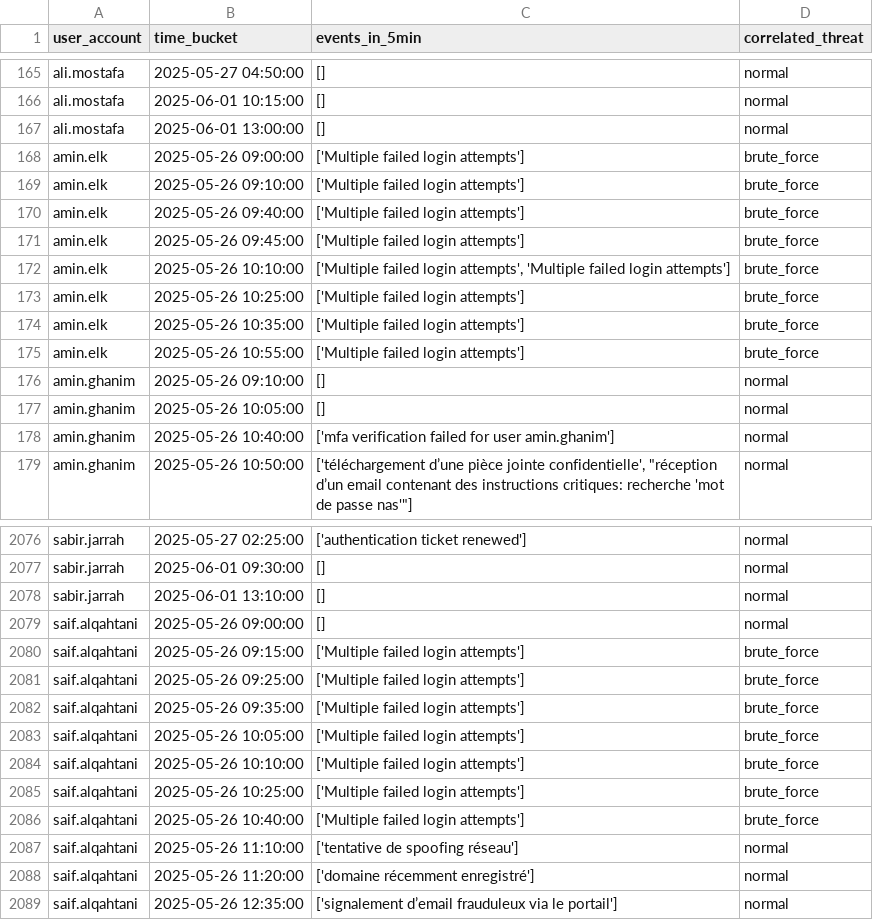
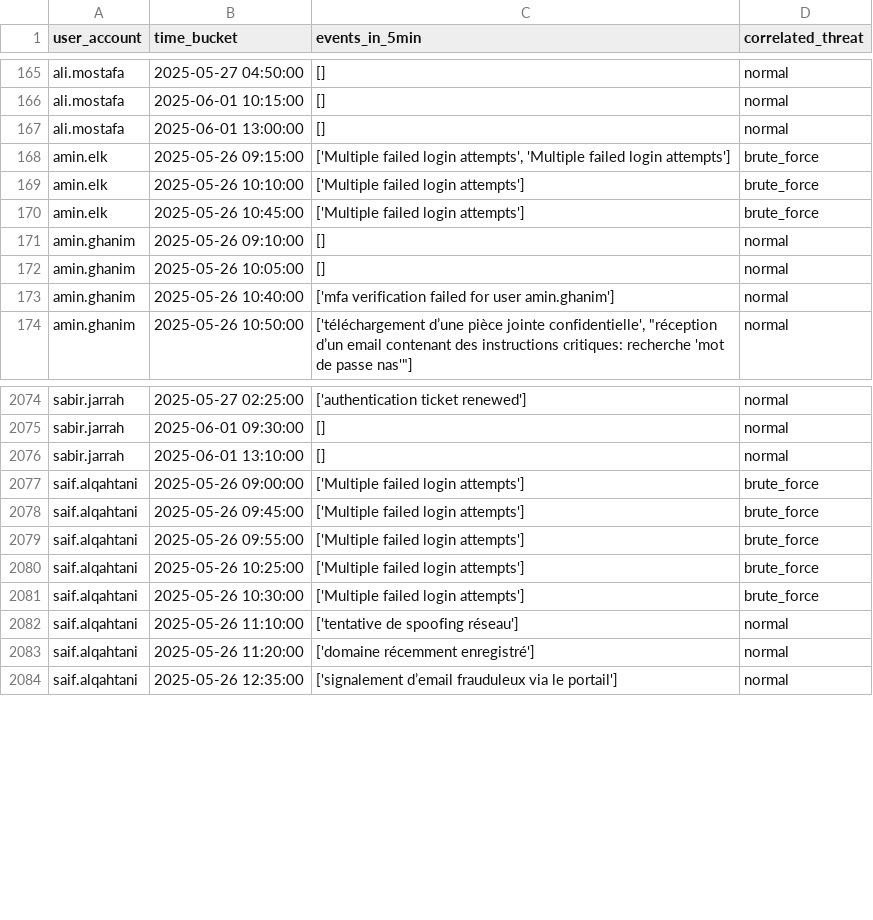
Before and after one commit to ismai1sa/Threat_Detection, a CSV file: user_activity_correlation_5min.csv, drawn as a sheet; only a part is shown, gaps mark what is left out; the diff covers the shown part only.

```diff
--- a/user_activity_correlation_5min.csv
+++ b/user_activity_correlation_5min.csv
@@ -167,10 +167,5 @@ ali.mostafa,2025-06-01 10:15:00,[],normal
 ali.mostafa,2025-06-01 13:00:00,[],normal
-amin.elk,2025-05-26 09:00:00,['Multiple failed login attempts'],brute_force
-amin.elk,2025-05-26 09:10:00,['Multiple failed login attempts'],brute_force
-amin.elk,2025-05-26 09:40:00,['Multiple failed login attempts'],brute_force
-amin.elk,2025-05-26 09:45:00,['Multiple failed login attempts'],brute_force
-amin.elk,2025-05-26 10:10:00,"['Multiple failed login attempts', 'Multiple failed login attempts']",brute_force
-amin.elk,2025-05-26 10:25:00,['Multiple failed login attempts'],brute_force
-amin.elk,2025-05-26 10:35:00,['Multiple failed login attempts'],brute_force
-amin.elk,2025-05-26 10:55:00,['Multiple failed login attempts'],brute_force
+amin.elk,2025-05-26 09:15:00,"['Multiple failed login attempts', 'Multiple failed login attempts']",brute_force
+amin.elk,2025-05-26 10:10:00,['Multiple failed login attempts'],brute_force
+amin.elk,2025-05-26 10:45:00,['Multiple failed login attempts'],brute_force
 amin.ghanim,2025-05-26 09:10:00,[],normal
@@ -2078,10 +2076,7 @@ sabir.jarrah,2025-06-01 09:30:00,[],normal
 sabir.jarrah,2025-06-01 13:10:00,[],normal
-saif.alqahtani,2025-05-26 09:00:00,[],normal
-saif.alqahtani,2025-05-26 09:15:00,['Multiple failed login attempts'],brute_force
-saif.alqahtani,2025-05-26 09:25:00,['Multiple failed login attempts'],brute_force
-saif.alqahtani,2025-05-26 09:35:00,['Multiple failed login attempts'],brute_force
-saif.alqahtani,2025-05-26 10:05:00,['Multiple failed login attempts'],brute_force
-saif.alqahtani,2025-05-26 10:10:00,['Multiple failed login attempts'],brute_force
+saif.alqahtani,2025-05-26 09:00:00,['Multiple failed login attempts'],brute_force
+saif.alqahtani,2025-05-26 09:45:00,['Multiple failed login attempts'],brute_force
+saif.alqahtani,2025-05-26 09:55:00,['Multiple failed login attempts'],brute_force
 saif.alqahtani,2025-05-26 10:25:00,['Multiple failed login attempts'],brute_force
-saif.alqahtani,2025-05-26 10:40:00,['Multiple failed login attempts'],brute_force
+saif.alqahtani,2025-05-26 10:30:00,['Multiple failed login attempts'],brute_force
 saif.alqahtani,2025-05-26 11:10:00,['tentative de spoofing réseau'],normal
```
Also changed, not shown: 15 added rows, 11 removed rows and 21 edited cells elsewhere in this file, detected_threats_rule_based.csv, 5 other files.
